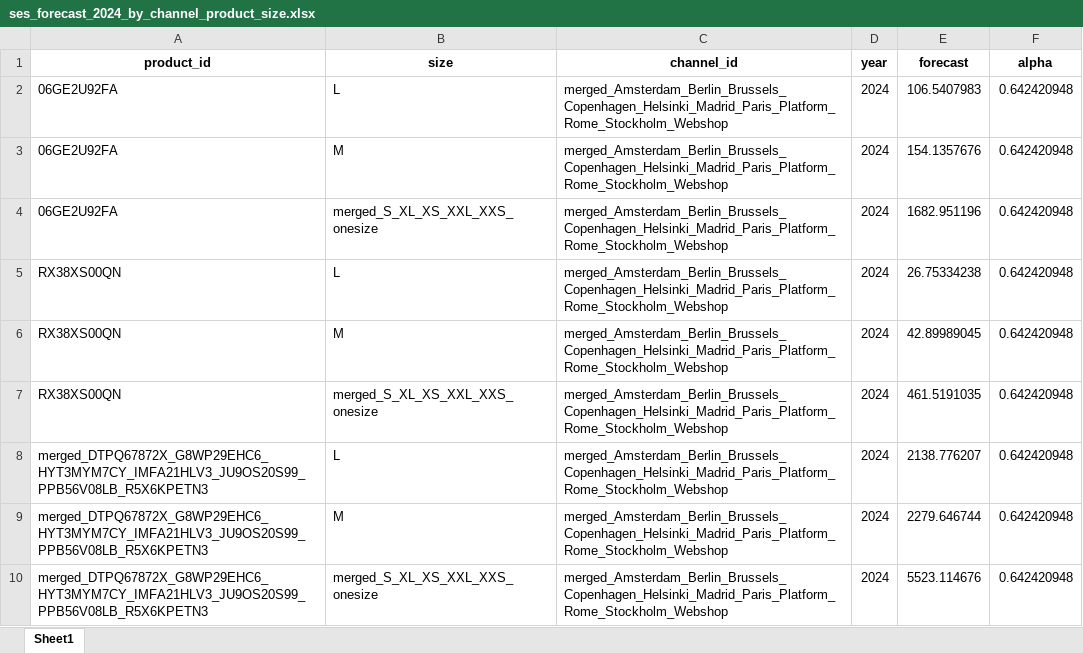
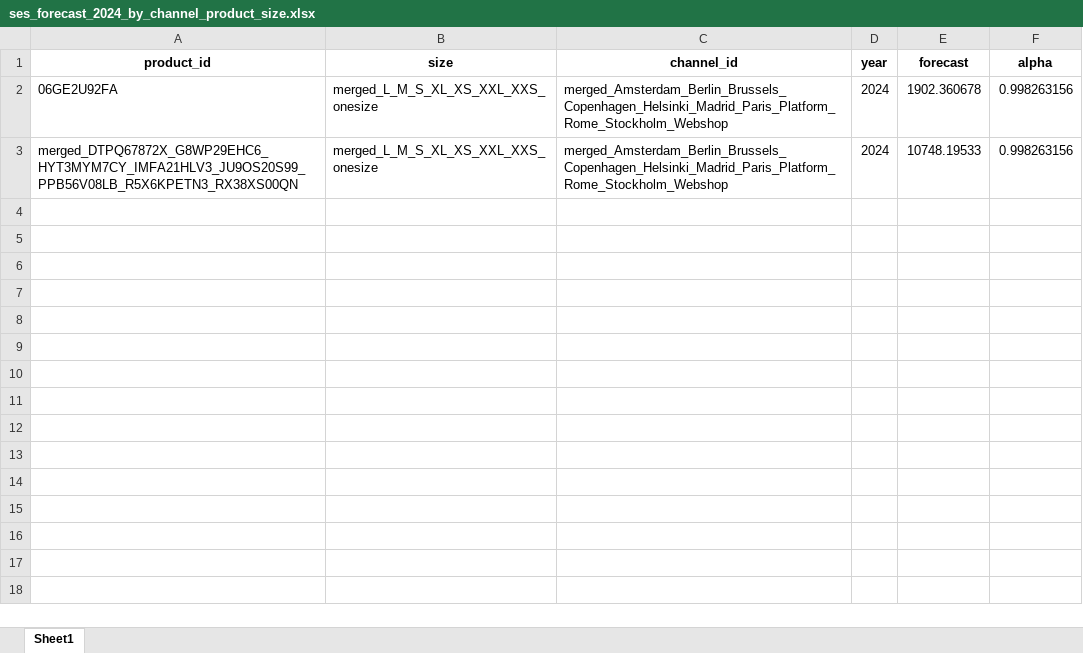
Before and after one commit to biekeleenknegt/SCM_GW, an Excel workbook: ses_forecast_2024_by_channel_product_size.xlsx, sheet Sheet1, drawn as a sheet; values as stored, in another font and other column widths than the file's, no borders; removed rows and columns are numbered as before the commit, all else as after; the diff names each change by its address in the sheet, - before the commit and + after, or states it on an @@ line.

```diff
--- a/ses_forecast_2024_by_channel_product_size.xlsx (sheet Sheet1)
+++ b/ses_forecast_2024_by_channel_product_size.xlsx (sheet Sheet1)
-row 2: 06GE2U92FA | L | merged_Amsterdam_Berlin_Brussels_Copenhagen_Helsinki_Madrid_Paris_Platform_Rome_Stockholm_Webshop | 2024 | 106.5407983 | 0.642420948
-row 3: 06GE2U92FA | M | merged_Amsterdam_Berlin_Brussels_Copenhagen_Helsinki_Madrid_Paris_Platform_Rome_Stockholm_Webshop | 2024 | 154.1357676 | 0.642420948
-B2 (size): merged_S_XL_XS_XXL_XXS_onesize
+B2 (size): merged_L_M_S_XL_XS_XXL_XXS_onesize
-E2 (forecast): 1682.951196
+E2 (forecast): 1902.360678
-F2 (alpha): 0.642420948
+F2 (alpha): 0.998263156
-row 5: RX38XS00QN | L | merged_Amsterdam_Berlin_Brussels_Copenhagen_Helsinki_Madrid_Paris_Platform_Rome_Stockholm_Webshop | 2024 | 26.75334238 | 0.642420948
-row 6: RX38XS00QN | M | merged_Amsterdam_Berlin_Brussels_Copenhagen_Helsinki_Madrid_Paris_Platform_Rome_Stockholm_Webshop | 2024 | 42.89989045 | 0.642420948
-row 7: RX38XS00QN | merged_S_XL_XS_XXL_XXS_onesize | merged_Amsterdam_Berlin_Brussels_Copenhagen_Helsinki_Madrid_Paris_Platform_Rome_Stockholm_Webshop | 2024 | 461.5191035 | 0.642420948
-row 8: merged_DTPQ67872X_G8WP29EHC6_HYT3MYM7CY_IMFA21HLV3_JU9OS20S99_PPB56V08LB_R5X6KPETN3 | L | merged_Amsterdam_Berlin_Brussels_Copenhagen_Helsinki_Madrid_Paris_Platform_Rome_Stockholm_Webshop | 2024 | 2138.776207 | 0.642420948
-row 9: merged_DTPQ67872X_G8WP29EHC6_HYT3MYM7CY_IMFA21HLV3_JU9OS20S99_PPB56V08LB_R5X6KPETN3 | M | merged_Amsterdam_Berlin_Brussels_Copenhagen_Helsinki_Madrid_Paris_Platform_Rome_Stockholm_Webshop | 2024 | 2279.646744 | 0.642420948
-A3 (product_id): merged_DTPQ67872X_G8WP29EHC6_HYT3MYM7CY_IMFA21HLV3_JU9OS20S99_PPB56V08LB_R5X6KPETN3
+A3 (product_id): merged_DTPQ67872X_G8WP29EHC6_HYT3MYM7CY_IMFA21HLV3_JU9OS20S99_PPB56V08LB_R5X6KPETN3_RX38XS00QN
-B3 (size): merged_S_XL_XS_XXL_XXS_onesize
+B3 (size): merged_L_M_S_XL_XS_XXL_XXS_onesize
-E3 (forecast): 5523.114676
+E3 (forecast): 10748.19533
-F3 (alpha): 0.642420948
+F3 (alpha): 0.998263156
```
Also changed, not shown: Forecasts_2023_MA.xlsx, Forecasts_Validation_MA/Validation_Forecasts_2023.xlsx, 21 other files.
